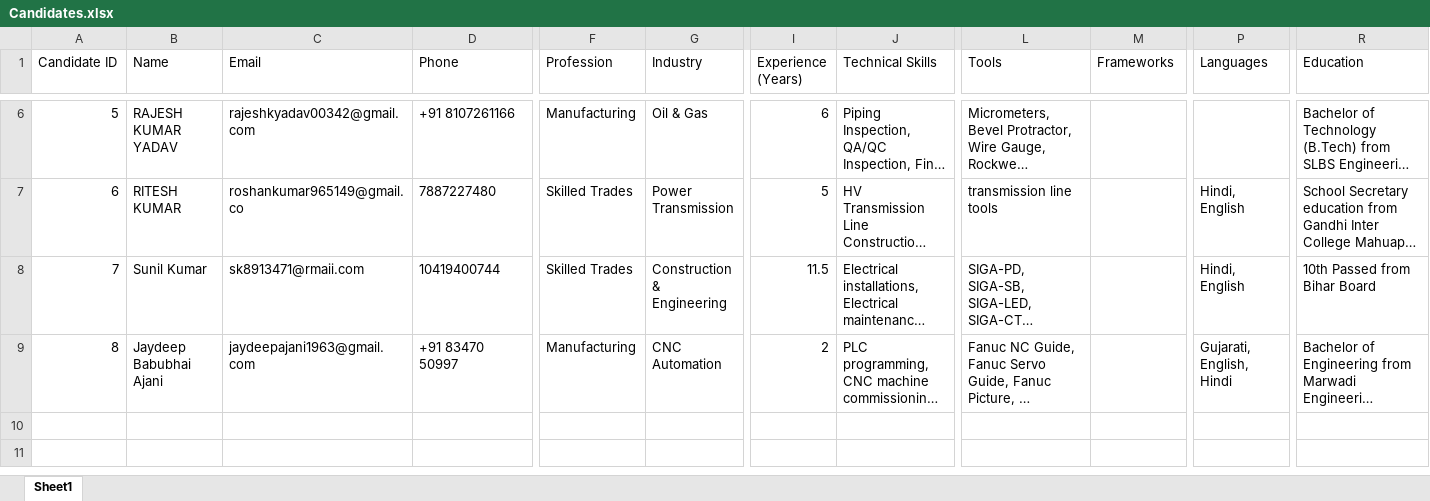
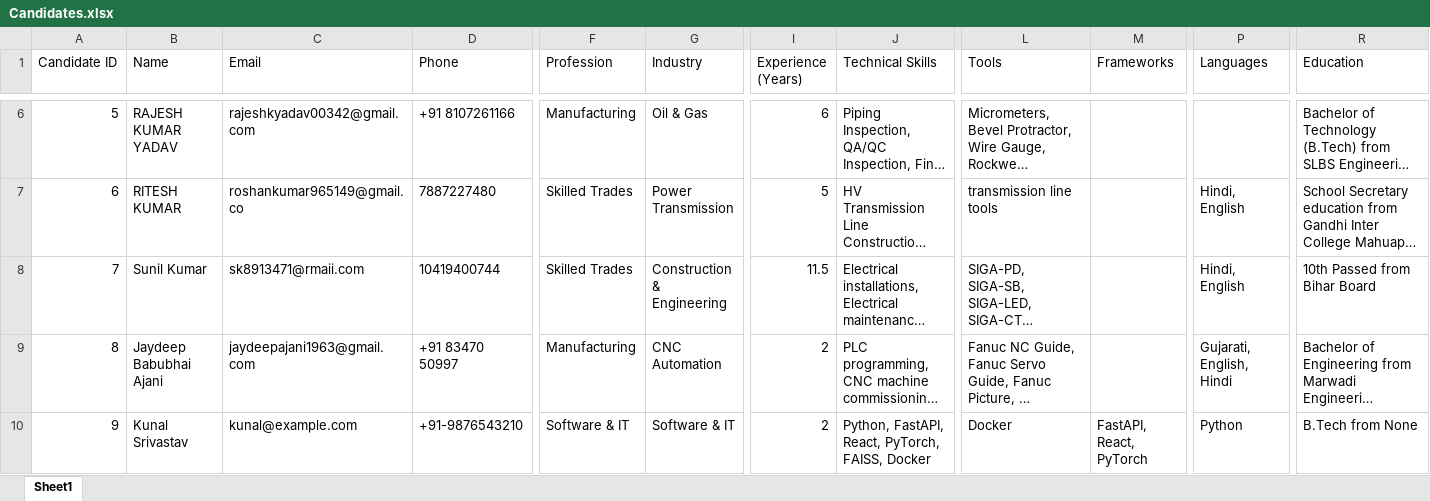
Before and after one commit to kunalSri2303/resume_parser, an Excel workbook: backend/excel/Candidates.xlsx, sheet Sheet1, drawn as a sheet; only a part is shown, gaps mark what is left out; long unchanged cells end in …; values as stored, in another font and other column widths than the file's, no borders; rows hold the shown columns only; the diff names each change by its address in the sheet, - before the commit and + after, or states it on an @@ line.

```diff
--- a/backend/excel/Candidates.xlsx (sheet Sheet1)
+++ b/backend/excel/Candidates.xlsx (sheet Sheet1)
+row 10: 9 | Kunal Srivastav | kunal@example.com | +91-9876543210 | Software & IT | Software & IT | 2 | Python, FastAPI, React, PyTorch, FAISS, Docker | Docker | FastAPI, React, PyTorch | Python | B.Tech from None
```
Also changed, not shown: 7 other files.
